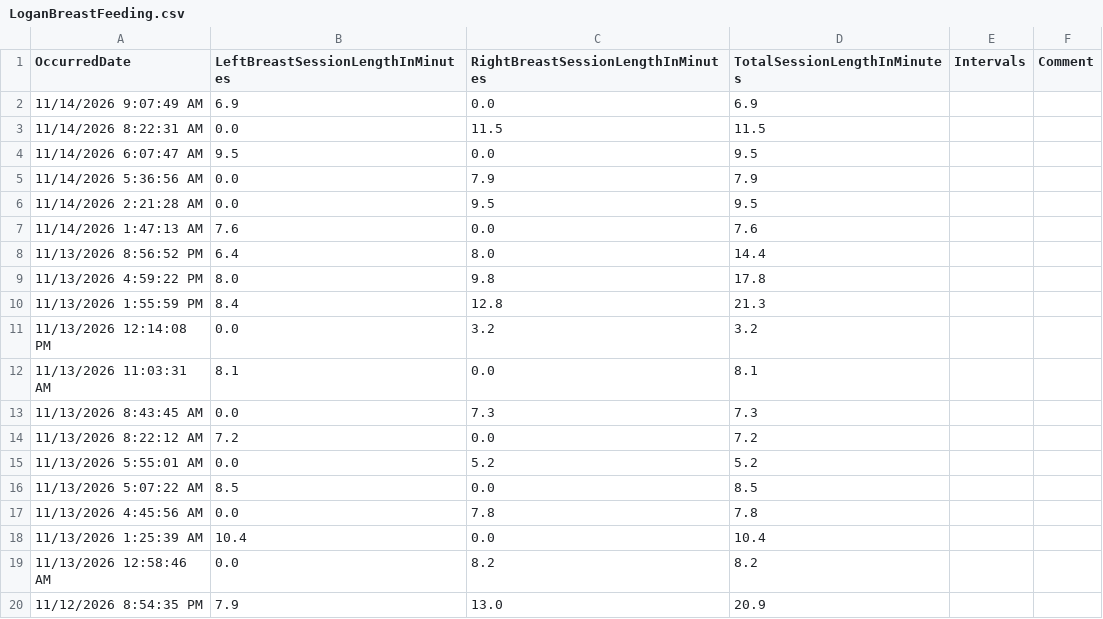
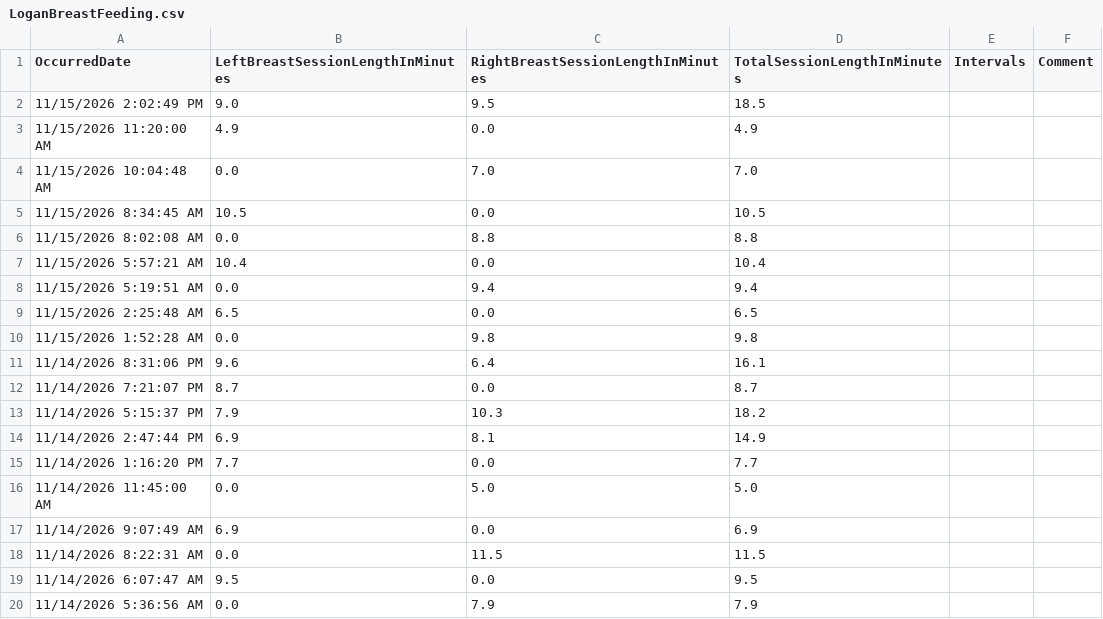
Before and after one commit to khyche-ops/Logan-Dashboard, a CSV file: LoganBreastFeeding.csv, drawn as a sheet; only a part is shown; the shorter side is filled out with more unchanged rows.

Commit message:
Update LoganBreastFeeding.csv from ParentLove

```diff
--- a/LoganBreastFeeding.csv
+++ b/LoganBreastFeeding.csv
@@ -1,2 +1,17 @@
 OccurredDate,LeftBreastSessionLengthInMinutes,RightBreastSessionLengthInMinutes,TotalSessionLengthInMinutes,Intervals,Comment
+11/15/2026 2:02:49 PM,9.0,9.5,18.5,,
+11/15/2026 11:20:00 AM,4.9,0.0,4.9,,
+11/15/2026 10:04:48 AM,0.0,7.0,7.0,,
+11/15/2026 8:34:45 AM,10.5,0.0,10.5,,
+11/15/2026 8:02:08 AM,0.0,8.8,8.8,,
+11/15/2026 5:57:21 AM,10.4,0.0,10.4,,
+11/15/2026 5:19:51 AM,0.0,9.4,9.4,,
+11/15/2026 2:25:48 AM,6.5,0.0,6.5,,
+11/15/2026 1:52:28 AM,0.0,9.8,9.8,,
+11/14/2026 8:31:06 PM,9.6,6.4,16.1,,
+11/14/2026 7:21:07 PM,8.7,0.0,8.7,,
+11/14/2026 5:15:37 PM,7.9,10.3,18.2,,
+11/14/2026 2:47:44 PM,6.9,8.1,14.9,,
+11/14/2026 1:16:20 PM,7.7,0.0,7.7,,
+11/14/2026 11:45:00 AM,0.0,5.0,5.0,,
 11/14/2026 9:07:49 AM,6.9,0.0,6.9,,
```
